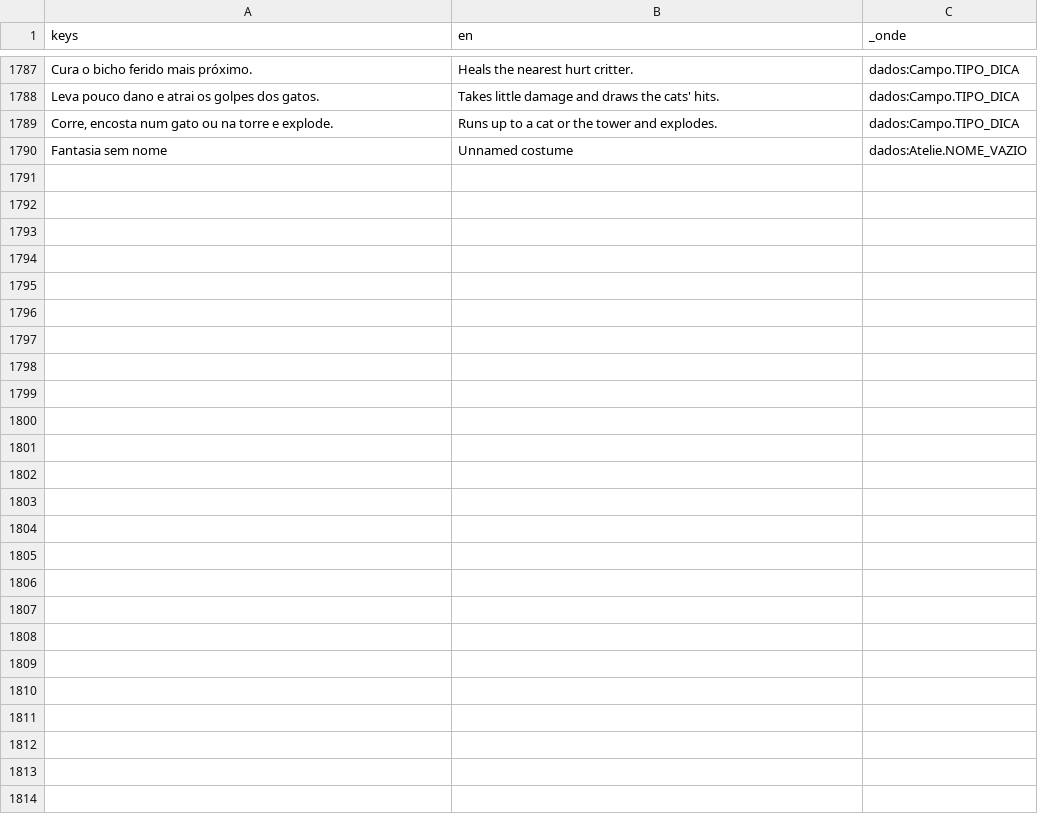
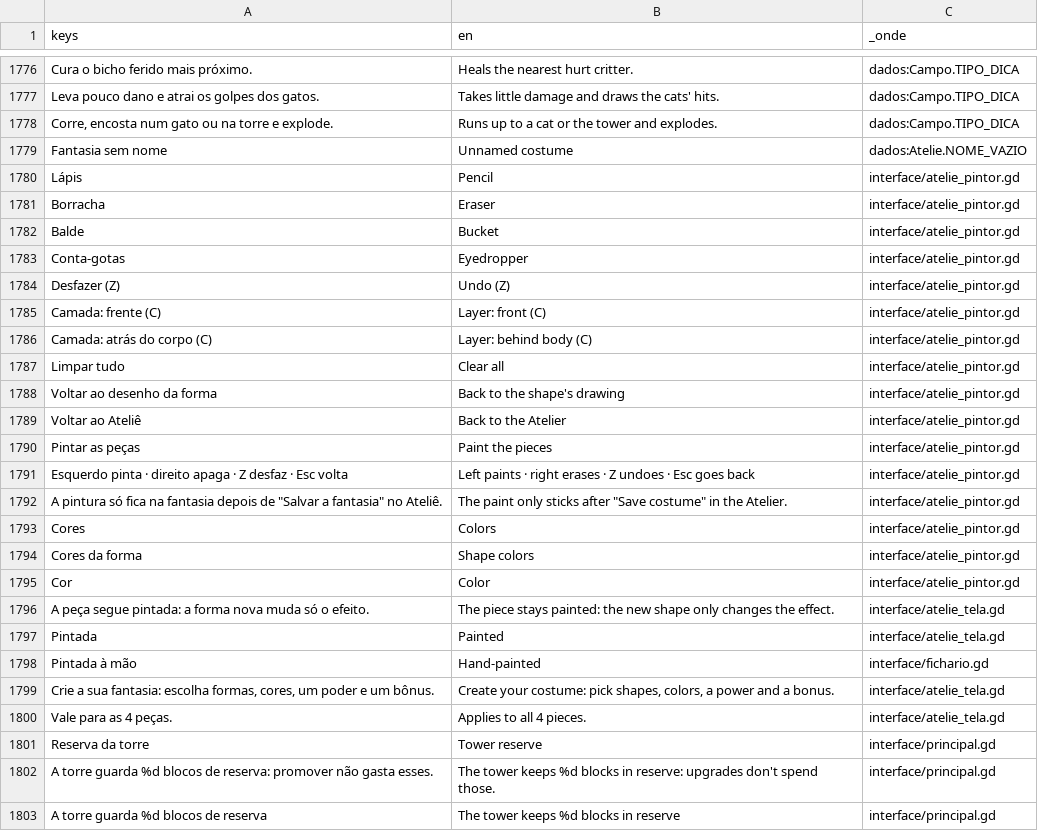
Before and after one commit to Israel-Mendes-git/gatos-e-roupas, a CSV file: idiomas/textos.csv, drawn as a sheet; only a part is shown, gaps mark what is left out; the diff covers the shown part only.

Commit message:
feat(atelie): pintor de peças, sem orçamento e poder 20% acima da origem
- Pintor dentro do Ateliê: cada peça pode ser repintada pixel a pixel (com camada atrás do corpo nas capas), gravada no save
- Sem orçamento de pontos: criar a fantasia é a recompensa de completar o fichário
- Poder = o da fantasia de origem, mesma recarga e 20% mais força em qualquer nível (não depende da força 0,6 das peças)
- Promover nunca gasta os últimos 12 blocos da torre: zerada, a luta acabava em derrota
- Correções: cartão do Ateliê na aba Fantasias, textos cortados, estampas de coração e estrela, brilho de raridade na prévia

```diff
--- a/idiomas/textos.csv
+++ b/idiomas/textos.csv
@@ -1790 +1779,25 @@ Leva pouco dano e atrai os golpes dos gatos.,Takes little damage and draws the c
 Fantasia sem nome,Unnamed costume,dados:Atelie.NOME_VAZIO
+Lápis,Pencil,interface/atelie_pintor.gd
+Borracha,Eraser,interface/atelie_pintor.gd
+Balde,Bucket,interface/atelie_pintor.gd
+Conta-gotas,Eyedropper,interface/atelie_pintor.gd
+Desfazer (Z),Undo (Z),interface/atelie_pintor.gd
+Camada: frente (C),Layer: front (C),interface/atelie_pintor.gd
+Camada: atrás do corpo (C),Layer: behind body (C),interface/atelie_pintor.gd
+Limpar tudo,Clear all,interface/atelie_pintor.gd
+Voltar ao desenho da forma,Back to the shape's drawing,interface/atelie_pintor.gd
+Voltar ao Ateliê,Back to the Atelier,interface/atelie_pintor.gd
+Pintar as peças,Paint the pieces,interface/atelie_pintor.gd
+Esquerdo pinta · direito apaga · Z desfaz · Esc volta,Left paints · right erases · Z undoes · Esc goes back,interface/atelie_pintor.gd
+"A pintura só fica na fantasia depois de ""Salvar a fantasia"" no Ateliê.","The paint only sticks after ""Save costume"" in the Atelier.",interface/atelie_pintor.gd
+Cores,Colors,interface/atelie_pintor.gd
+Cores da forma,Shape colors,interface/atelie_pintor.gd
+Cor,Color,interface/atelie_pintor.gd
+A peça segue pintada: a forma nova muda só o efeito.,The piece stays painted: the new shape only changes the effect.,interface/atelie_tela.gd
+Pintada,Painted,interface/atelie_tela.gd
+Pintada à mão,Hand-painted,interface/fichario.gd
+"Crie a sua fantasia: escolha formas, cores, um poder e um bônus.","Create your costume: pick shapes, colors, a power and a bonus.",interface/atelie_tela.gd
+Vale para as 4 peças.,Applies to all 4 pieces.,interface/atelie_tela.gd
+Reserva da torre,Tower reserve,interface/principal.gd
+A torre guarda %d blocos de reserva: promover não gasta esses.,The tower keeps %d blocks in reserve: upgrades don't spend those.,interface/principal.gd
+A torre guarda %d blocos de reserva,The tower keeps %d blocks in reserve,interface/principal.gd
```
Also changed, not shown: 11 removed rows elsewhere in this file, 16 other files.
